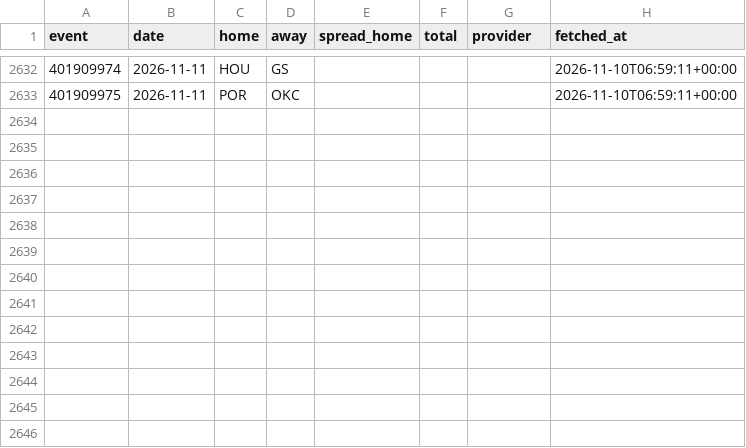
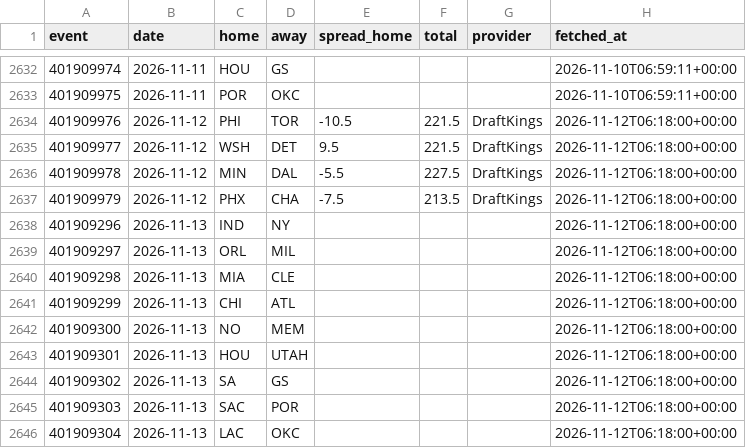
Before and after one commit to jlwin1995-alt/Bball, a CSV file: data/raw/game_lines.csv, drawn as a sheet; only a part is shown, gaps mark what is left out; the diff names each change by its address in the sheet, - before the commit and + after, or states it on an @@ line.

```diff
--- a/data/raw/game_lines.csv
+++ b/data/raw/game_lines.csv
+row 2634: 401909976 | 2026-11-12 | PHI | TOR | -10.5 | 221.5 | DraftKings | 2026-11-12T06:18:00+00:00
+row 2635: 401909977 | 2026-11-12 | WSH | DET | 9.5 | 221.5 | DraftKings | 2026-11-12T06:18:00+00:00
+row 2636: 401909978 | 2026-11-12 | MIN | DAL | -5.5 | 227.5 | DraftKings | 2026-11-12T06:18:00+00:00
+row 2637: 401909979 | 2026-11-12 | PHX | CHA | -7.5 | 213.5 | DraftKings | 2026-11-12T06:18:00+00:00
+row 2638: 401909296 | 2026-11-13 | IND | NY |  |  |  | 2026-11-12T06:18:00+00:00
+row 2639: 401909297 | 2026-11-13 | ORL | MIL |  |  |  | 2026-11-12T06:18:00+00:00
+row 2640: 401909298 | 2026-11-13 | MIA | CLE |  |  |  | 2026-11-12T06:18:00+00:00
+row 2641: 401909299 | 2026-11-13 | CHI | ATL |  |  |  | 2026-11-12T06:18:00+00:00
+row 2642: 401909300 | 2026-11-13 | NO | MEM |  |  |  | 2026-11-12T06:18:00+00:00
+row 2643: 401909301 | 2026-11-13 | HOU | UTAH |  |  |  | 2026-11-12T06:18:00+00:00
+row 2644: 401909302 | 2026-11-13 | SA | GS |  |  |  | 2026-11-12T06:18:00+00:00
+row 2645: 401909303 | 2026-11-13 | SAC | POR |  |  |  | 2026-11-12T06:18:00+00:00
+row 2646: 401909304 | 2026-11-13 | LAC | OKC |  |  |  | 2026-11-12T06:18:00+00:00
```
Also changed, not shown: data/log/injury_log.csv, data/raw/injuries.csv, 4 other files.
